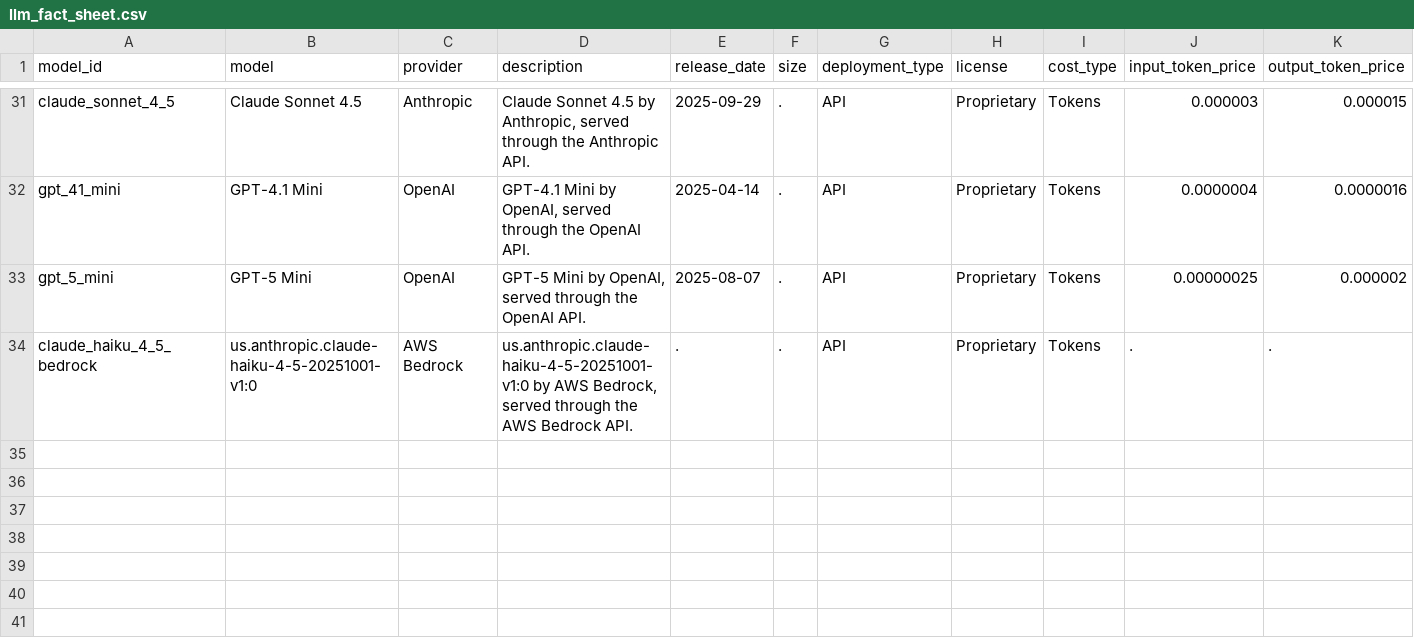
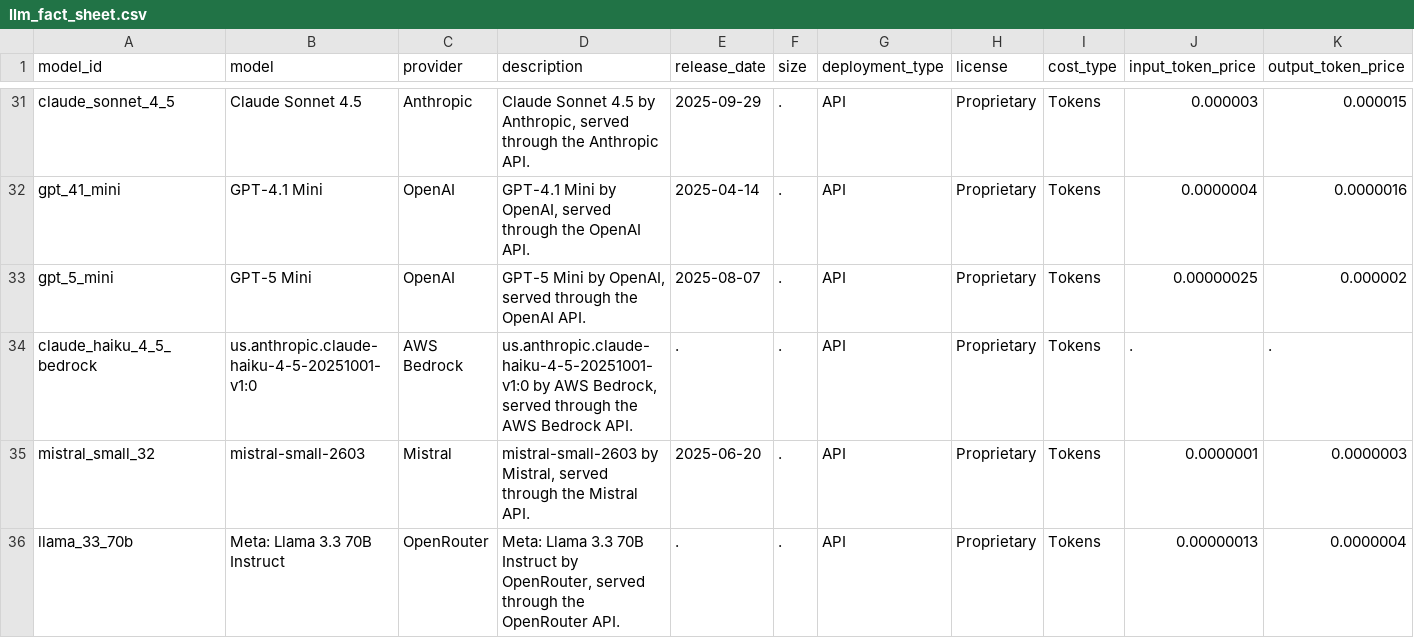
Before and after one commit to sassoftware/sas-agentic-ai-accelerator, a CSV file: LLM-Definitions/llm_fact_sheet.csv, drawn as a sheet; only a part is shown, gaps mark what is left out; rows hold the shown columns only; the diff names each change by its address in the sheet, - before the commit and + after, or states it on an @@ line.

```diff
--- a/LLM-Definitions/llm_fact_sheet.csv
+++ b/LLM-Definitions/llm_fact_sheet.csv
+row 35: mistral_small_32 | mistral-small-2603 | Mistral | mistral-small-2603 by Mistral, served through the Mistral API. | 2025-06-20 | . | API | Proprietary | Tokens | 0.0000001 | 0.0000003
+row 36: llama_33_70b | Meta: Llama 3.3 70B Instruct | OpenRouter | Meta: Llama 3.3 70B Instruct by OpenRouter, served through the OpenRouter API. | . | . | API | Proprietary | Tokens | 0.00000013 | 0.0000004
```
Also changed, not shown: 20 other files.
